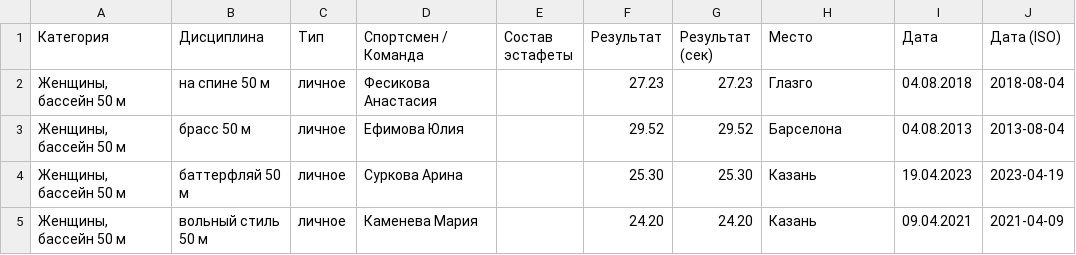
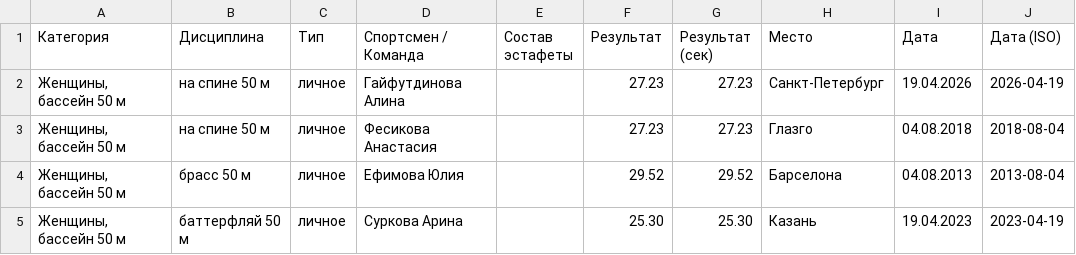
Before and after one commit to borozdov/russwimming-records, a CSV file: public/records.csv, drawn as a sheet; only a part is shown; the shorter side is filled out with more unchanged rows; the diff names each change by its address in the sheet, - before the commit and + after, or states it on an @@ line.

```diff
--- a/public/records.csv
+++ b/public/records.csv
+row 2: Женщины, бассейн 50 м | на спине 50 м | личное | Гайфутдинова Алина |  | 27.23 | 27.23 | Санкт-Петербург | 19.04.2026 | 2026-04-19
```
Also changed, not shown: 6 other files.
